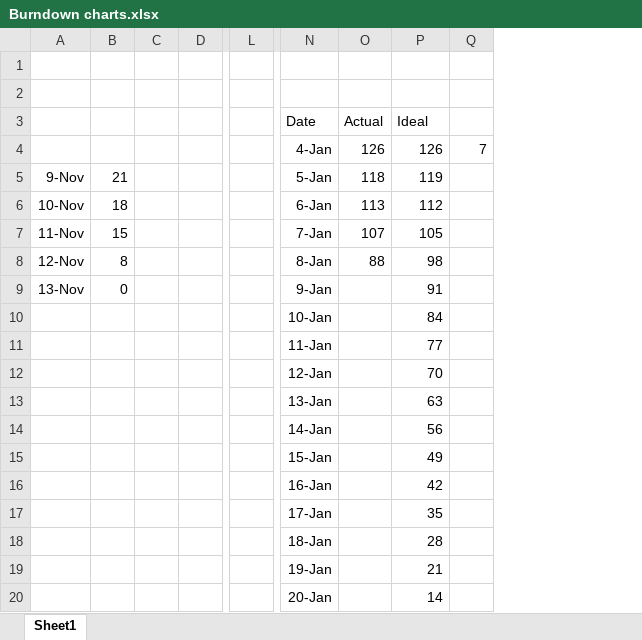
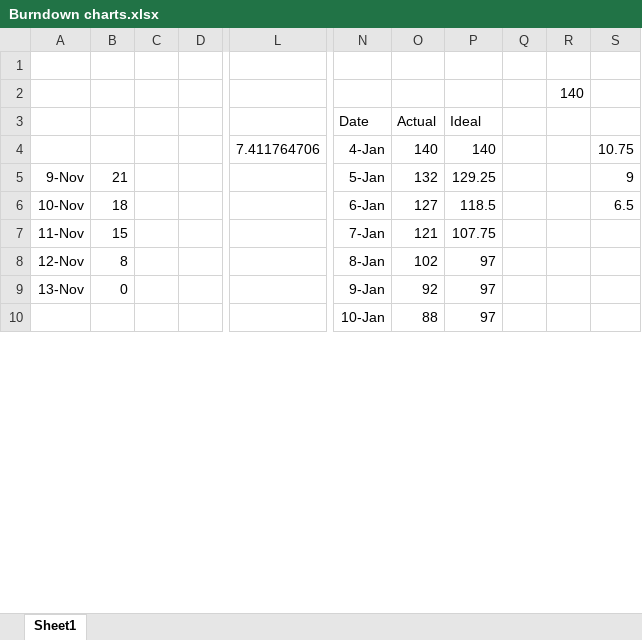
Before and after one commit to SoensJakob/Team-Project-Twister-2.0, an Excel workbook: Documents/Sprint Backlog/Burndown charts.xlsx, sheet Sheet1, drawn as a sheet; only a part is shown, gaps mark what is left out; values as stored, in another font and other column widths than the file's, no borders; charts and pictures not drawn; removed rows and columns are numbered as before the commit, all else as after; rows hold the shown columns only; the diff covers the shown part only; the diff names each change by its address in the sheet, - before the commit and + after, or states it on an @@ line.

```diff
--- a/Documents/Sprint Backlog/Burndown charts.xlsx (sheet Sheet1)
+++ b/Documents/Sprint Backlog/Burndown charts.xlsx (sheet Sheet1)
-column C, empty
+column C, empty
-column L, empty
+column L, empty
-column Q, empty
+column Q, empty
+column R, row 2: 140
+column S, rows 5-6: 9 | 6.5
-row 4:  |  |  |  |  | 4-Jan | 126 | 126 | 7
+row 4:  |  |  |  | 7.411764706 | 4-Jan | 140 | 140 |  |  | 10.75
-O5 (Actual): 118
+O5 (Actual): 132
-P5 (Ideal): 119
+P5 (Ideal): 129.25
-O6 (Actual): 113
+O6 (Actual): 127
-P6 (Ideal): 112
+P6 (Ideal): 118.5
-O7 (Actual): 107
+O7 (Actual): 121
-P7 (Ideal): 105
+P7 (Ideal): 107.75
-O8 (Actual): 88
+O8 (Actual): 102
-P8 (Ideal): 98
+P8 (Ideal): 97
-O9 (Actual): (empty)
+O9 (Actual): 92
-P9 (Ideal): 91
+P9 (Ideal): 97
-row 10:  |  |  |  |  | 10-Jan |  | 84
-row 11:  |  |  |  |  | 11-Jan |  | 77
-row 12:  |  |  |  |  | 12-Jan |  | 70
-row 13:  |  |  |  |  | 13-Jan |  | 63
-row 14:  |  |  |  |  | 14-Jan |  | 56
-row 15:  |  |  |  |  | 15-Jan |  | 49
-row 16:  |  |  |  |  | 16-Jan |  | 42
-row 17:  |  |  |  |  | 17-Jan |  | 35
-row 18:  |  |  |  |  | 18-Jan |  | 28
-row 19:  |  |  |  |  | 19-Jan |  | 21
-row 20:  |  |  |  |  | 20-Jan |  | 14
+row 10:  |  |  |  |  | 10-Jan | 88 | 97
```
Also changed, not shown: 27 added rows and 8 edited cells elsewhere in this sheet, charts or pictures, 55 other files.
